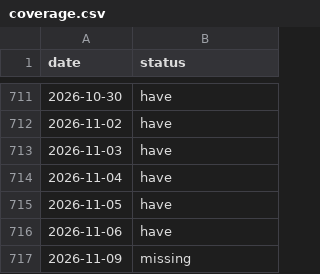
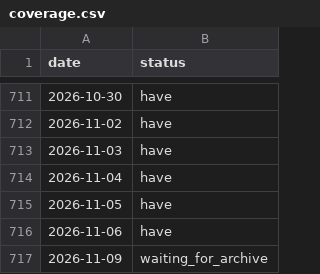
Before and after one commit to apersonli55555/hangar, a CSV file: data/coverage.csv, drawn as a sheet; only a part is shown, gaps mark what is left out.

```diff
--- a/data/coverage.csv
+++ b/data/coverage.csv
@@ -716,2 +716,2 @@ date,status
 2026-11-06,have
-2026-11-09,missing
+2026-11-09,waiting_for_archive
```
Also changed, not shown: data/page_report.csv, data/pages.csv.
